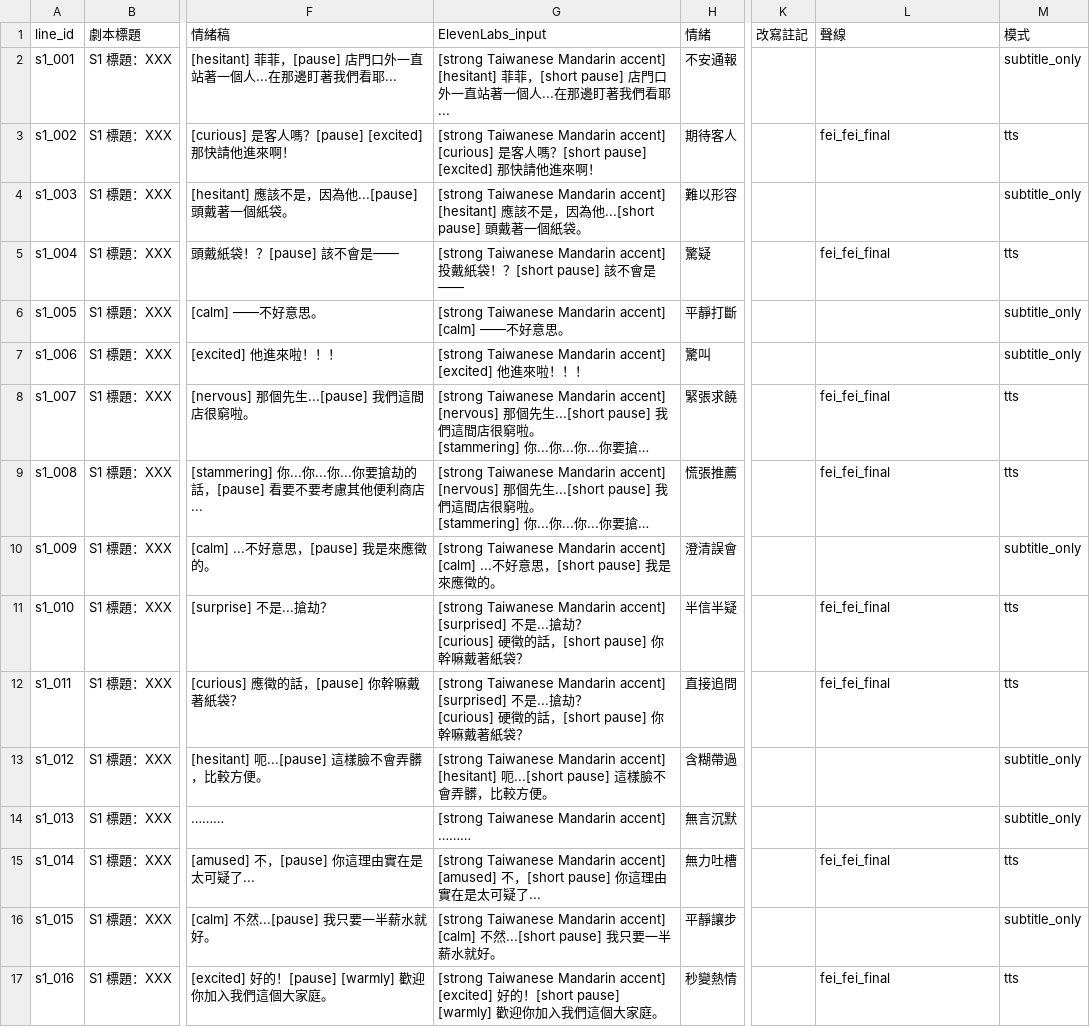
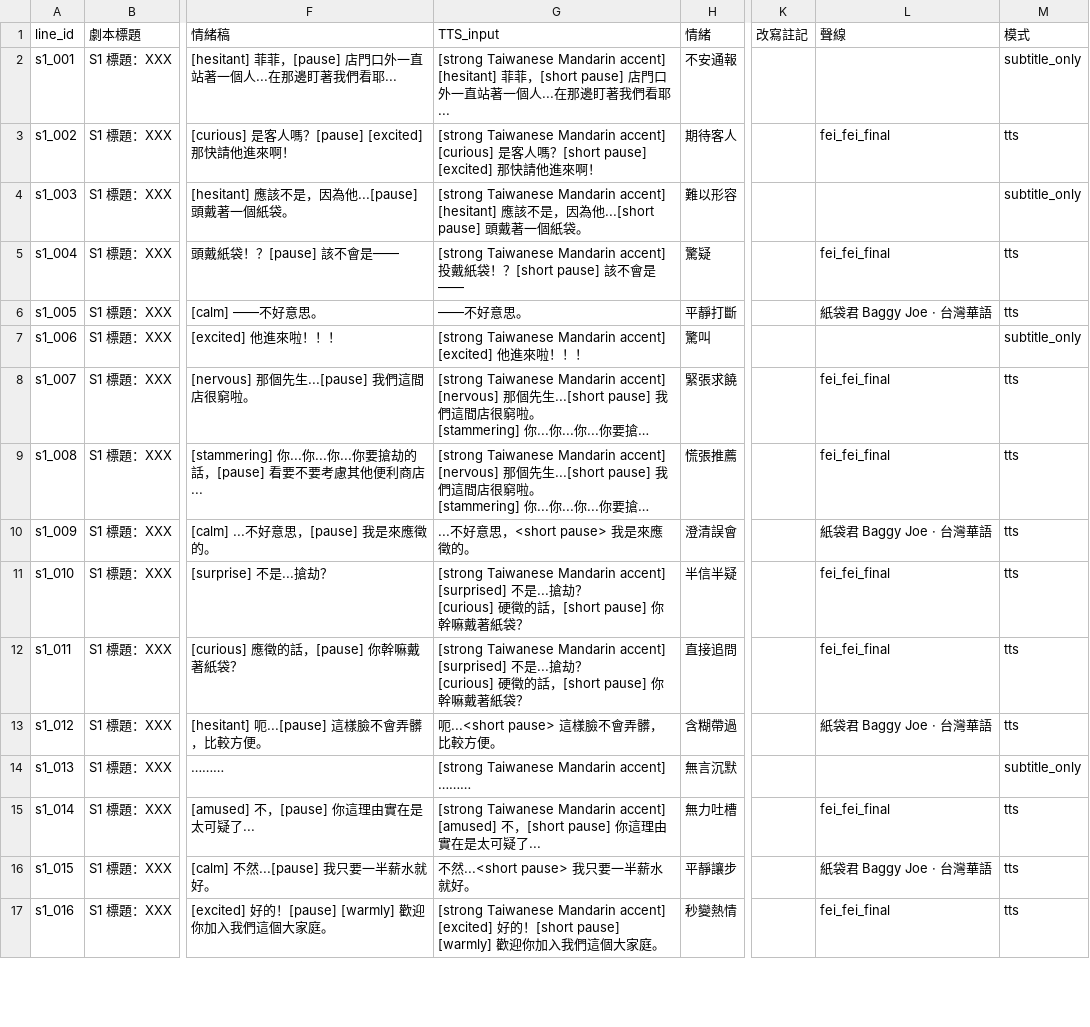
Before and after one commit to tklovln/ai-voice-director, a CSV file: story_paperbag_s1/script.csv, drawn as a sheet; only a part is shown, gaps mark what is left out; long unchanged cells end in …; the diff covers the shown part only; the diff names each change by its address in the sheet, - before the commit and + after, or states it on an @@ line.

Commit message:
Add a Gemini 3.8 designed voice for 紙袋君
Create a persistent character voice from the existing Baggy Joe profile, then synthesize his 12 S1 lines as eight takes with gemini-3.8-flash-tts. The scene now has 23 voiced lines in 16 takes across Gemini and ElevenLabs.

Reuse the structured script, adjacent-line groups, request cache, mastering and scene player. Translate delivery cues to speech_metadata.style and inline vocal events to Gemini tags. Align the grouped Gemini WAVs using acoustic Whisper word timestamps, retaining sample-identical line downloads.

Expose the actual provider, model input, style metadata and voice-design preview in the shared demo. Verified both scene pages and the four-line continuous Gemini take.

```diff
--- a/story_paperbag_s1/script.csv
+++ b/story_paperbag_s1/script.csv
-G1: ElevenLabs_input
+G1: TTS_input
-G6 (TTS_input): [strong Taiwanese Mandarin accent] [calm] ——不好意思。
+G6 (TTS_input): ——不好意思。
-L6 (聲線): (empty)
+L6 (聲線): 紙袋君 Baggy Joe · 台灣華語
-M6 (模式): subtitle_only
+M6 (模式): tts
-G10 (TTS_input): [strong Taiwanese Mandarin accent] [calm] ...不好意思，[short pause] 我是…
+G10 (TTS_input): ...不好意思，<short pause> 我是…
-L10 (聲線): (empty)
+L10 (聲線): 紙袋君 Baggy Joe · 台灣華語
-M10 (模式): subtitle_only
+M10 (模式): tts
-G13 (TTS_input): [strong Taiwanese Mandarin accent] [hesitant] 呃...[short pause] 這樣…
+G13 (TTS_input): 呃...<short pause> 這樣…
-L13 (聲線): (empty)
+L13 (聲線): 紙袋君 Baggy Joe · 台灣華語
-M13 (模式): subtitle_only
+M13 (模式): tts
-G16 (TTS_input): [strong Taiwanese Mandarin accent] [calm] 不然...[short pause] 我只…
+G16 (TTS_input): 不然...<short pause> 我只…
-L16 (聲線): (empty)
+L16 (聲線): 紙袋君 Baggy Joe · 台灣華語
-M16 (模式): subtitle_only
+M16 (模式): tts
```
Also changed, not shown: 24 edited cells elsewhere in this file, story_paperbag_s1/utterances.csv, story_tiger_s10/script.csv, 27 other files.
